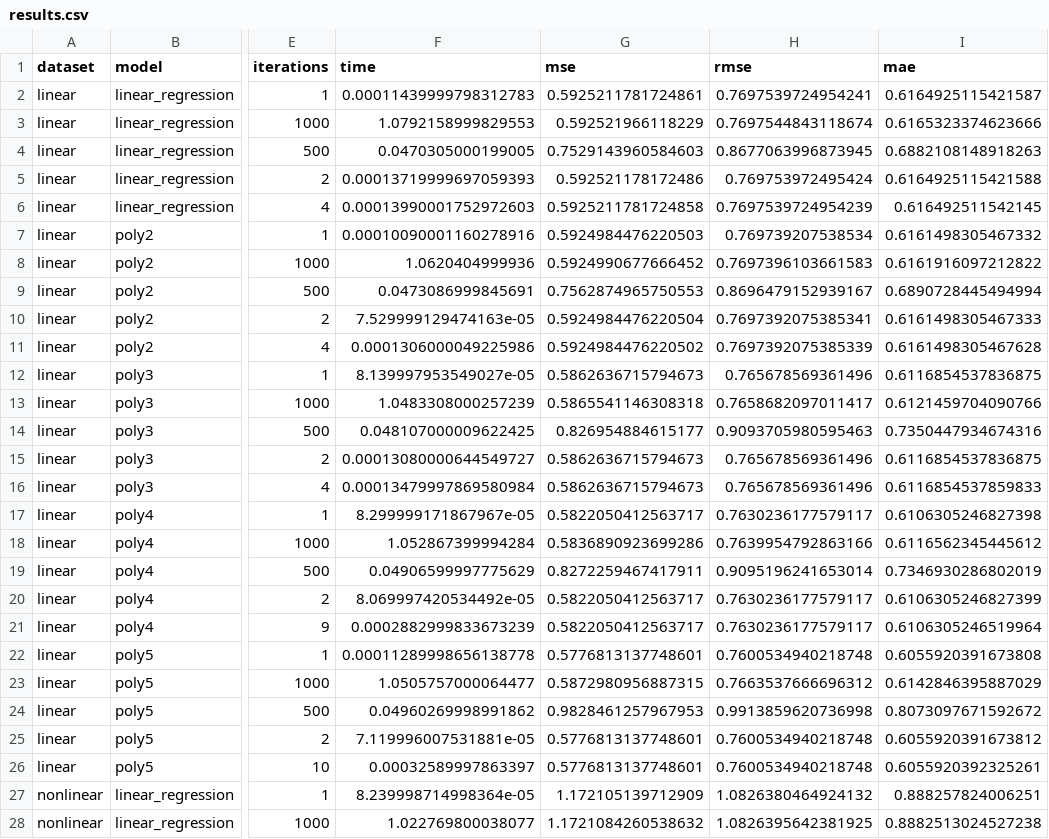
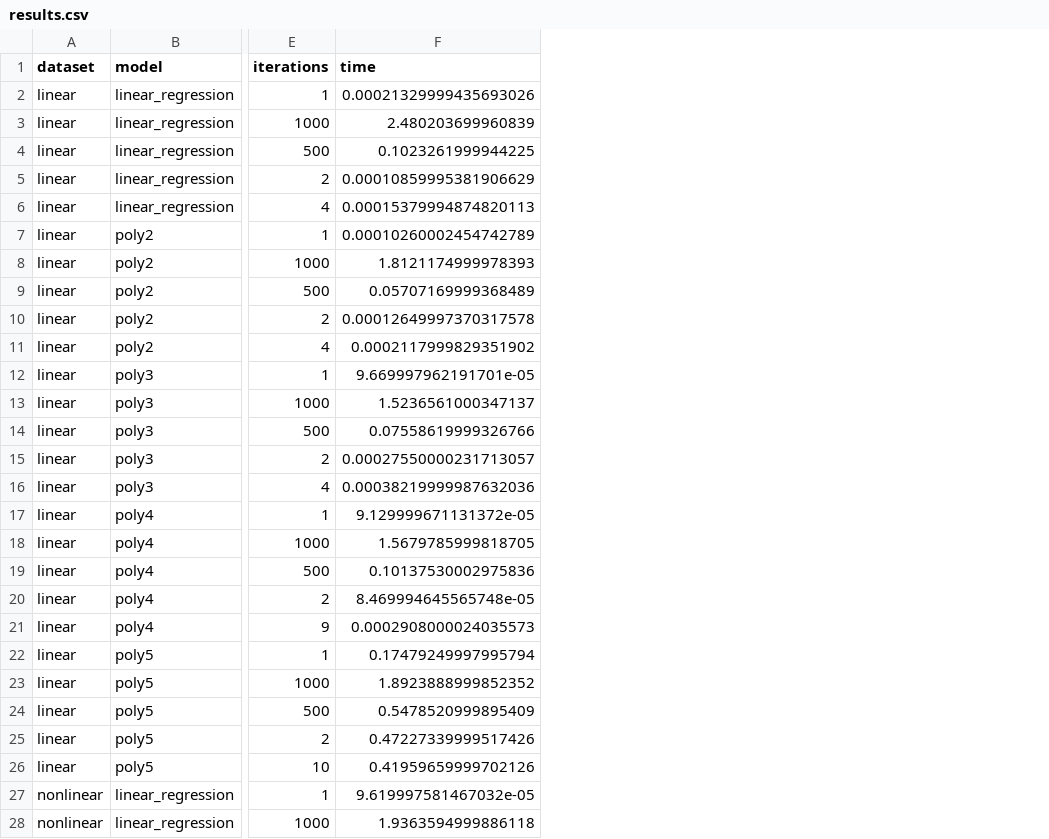
Before and after one commit to arsenkalinovskii/MOPT-5, a CSV file: task1/results.csv, drawn as a sheet; only a part is shown, gaps mark what is left out; the diff covers the shown part only; the diff names each change by its address in the sheet, - before the commit and + after, or states it on an @@ line.

```diff
--- a/task1/results.csv
+++ b/task1/results.csv
-column G (mse), rows 2-28: 0.5925211781724861 | 0.592521966118229 | 0.7529143960584603 | 0.592521178172486 | 0.5925211781724858 | 0.5924984476220503 | 0.5924990677666452 | 0.7562874965750553 | 0.5924984476220504 | 0.5924984476220502 | 0.5862636715794673 | 0.5865541146308318 | 0.826954884615177 | 0.5862636715794673 | 0.5862636715794673 | 0.5822050412563717 | 0.5836890923699286 | 0.8272259467417911 | 0.5822050412563717 | 0.5822050412563717 | 0.5776813137748601 | 0.5872980956887315 | 0.9828461257967953 | 0.5776813137748601 | 0.5776813137748601 | 1.172105139712909 | 1.1721084260538632
-column H (rmse), rows 2-28: 0.7697539724954241 | 0.7697544843118674 | 0.8677063996873945 | 0.769753972495424 | 0.7697539724954239 | 0.769739207538534 | 0.7697396103661583 | 0.8696479152939167 | 0.7697392075385341 | 0.7697392075385339 | 0.765678569361496 | 0.7658682097011417 | 0.9093705980595463 | 0.765678569361496 | 0.765678569361496 | 0.7630236177579117 | 0.7639954792863166 | 0.9095196241653014 | 0.7630236177579117 | 0.7630236177579117 | 0.7600534940218748 | 0.7663537666696312 | 0.9913859620736998 | 0.7600534940218748 | 0.7600534940218748 | 1.0826380464924132 | 1.0826395642381925
-column I (mae), rows 2-28: 0.6164925115421587 | 0.6165323374623666 | 0.6882108148918263 | 0.6164925115421588 | 0.616492511542145 | 0.6161498305467332 | 0.6161916097212822 | 0.6890728445494994 | 0.6161498305467333 | 0.6161498305467628 | 0.6116854537836875 | 0.6121459704090766 | 0.7350447934674316 | 0.6116854537836875 | 0.6116854537859833 | 0.6106305246827398 | 0.6116562345445612 | 0.7346930286802019 | 0.6106305246827399 | 0.6106305246519964 | 0.6055920391673808 | 0.6142846395887029 | 0.8073097671592672 | 0.6055920391673812 | 0.6055920392325261 | 0.888257824006251 | 0.8882513024527238
-F2 (time): 0.00011439999798312783
+F2 (time): 0.00021329999435693026
-F3 (time): 1.0792158999829553
+F3 (time): 2.480203699960839
-F4 (time): 0.0470305000199005
+F4 (time): 0.1023261999944225
-F5 (time): 0.00013719999697059393
+F5 (time): 0.00010859995381906629
-F6 (time): 0.00013990001752972603
+F6 (time): 0.00015379994874820113
-F7 (time): 0.00010090001160278916
+F7 (time): 0.00010260002454742789
-F8 (time): 1.0620404999936
+F8 (time): 1.8121174999978393
-F9 (time): 0.0473086999845691
+F9 (time): 0.05707169999368489
-F10 (time): 7.529999129474163e-05
+F10 (time): 0.00012649997370317578
-F11 (time): 0.0001306000049225986
+F11 (time): 0.0002117999829351902
-F12 (time): 8.139997953549027e-05
+F12 (time): 9.669997962191701e-05
-F13 (time): 1.0483308000257239
+F13 (time): 1.5236561000347137
-F14 (time): 0.048107000009622425
+F14 (time): 0.07558619999326766
-F15 (time): 0.00013080000644549727
+F15 (time): 0.00027550000231713057
-F16 (time): 0.00013479997869580984
+F16 (time): 0.00038219999987632036
-F17 (time): 8.299999171867967e-05
+F17 (time): 9.129999671131372e-05
-F18 (time): 1.052867399994284
+F18 (time): 1.5679785999818705
-F19 (time): 0.04906599997775629
+F19 (time): 0.10137530002975836
-F20 (time): 8.069997420534492e-05
+F20 (time): 8.469994645565748e-05
-F21 (time): 0.0002882999833673239
+F21 (time): 0.0002908000024035573
-F22 (time): 0.00011289998656138778
+F22 (time): 0.17479249997995794
-F23 (time): 1.0505757000064477
+F23 (time): 1.8923888999852352
-F24 (time): 0.04960269998991862
+F24 (time): 0.5478520999895409
-F25 (time): 7.119996007531881e-05
+F25 (time): 0.47227339999517426
-F26 (time): 0.00032589997863397
+F26 (time): 0.41959659999702126
-F27 (time): 8.239998714998364e-05
+F27 (time): 9.619997581467032e-05
-F28 (time): 1.022769800038077
+F28 (time): 1.9363594999886118
```
Also changed, not shown: 23 edited cells elsewhere in this file, task1/summary.csv, 27 other files.
